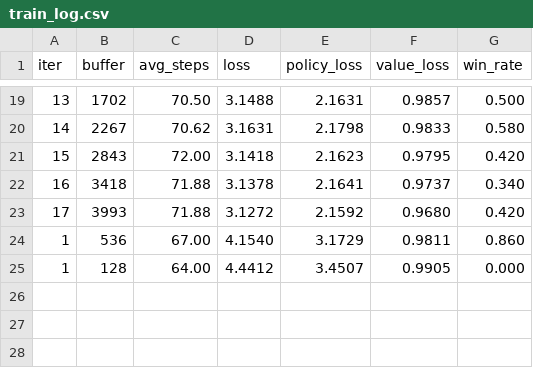
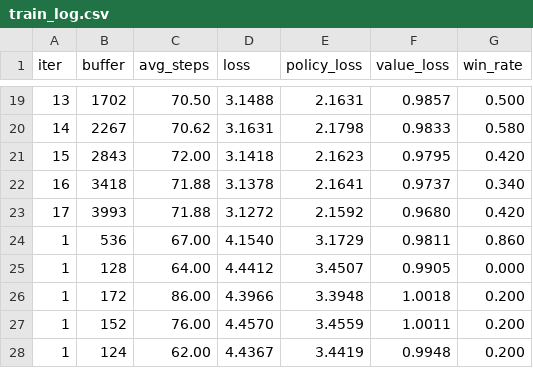
Before and after one commit to LeoB29/splendor_ai, a CSV file: logs/train_log.csv, drawn as a sheet; only a part is shown, gaps mark what is left out.

```diff
--- a/logs/train_log.csv
+++ b/logs/train_log.csv
@@ -25 +25,4 @@ iter,buffer,avg_steps,loss,policy_loss,value_loss,win_rate
 1,128,64.00,4.4412,3.4507,0.9905,0.000
+1,172,86.00,4.3966,3.3948,1.0018,0.200
+1,152,76.00,4.4570,3.4559,1.0011,0.200
+1,124,62.00,4.4367,3.4419,0.9948,0.200
```
Also changed, not shown: 21 other files.
